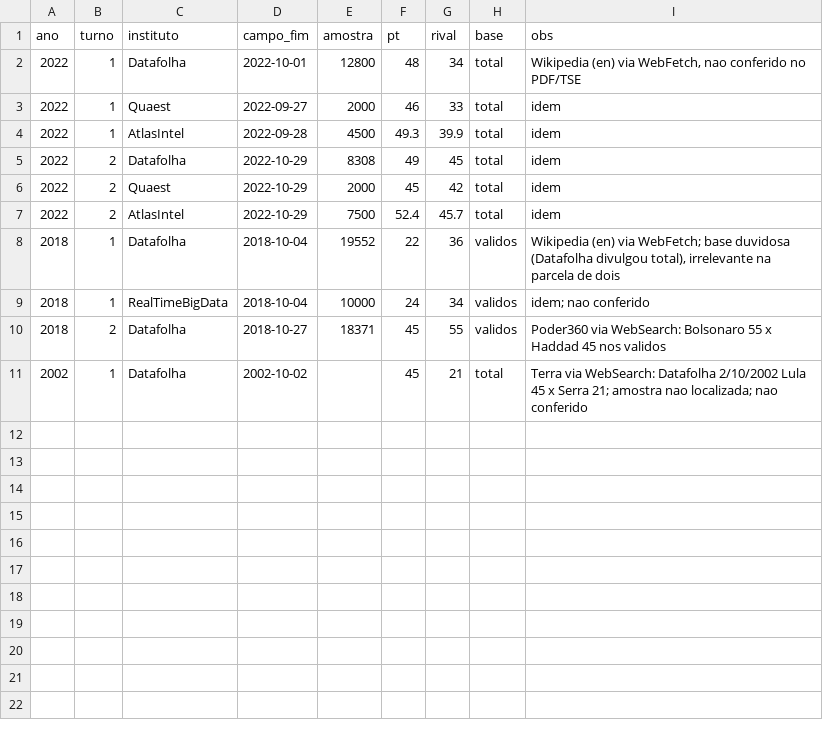
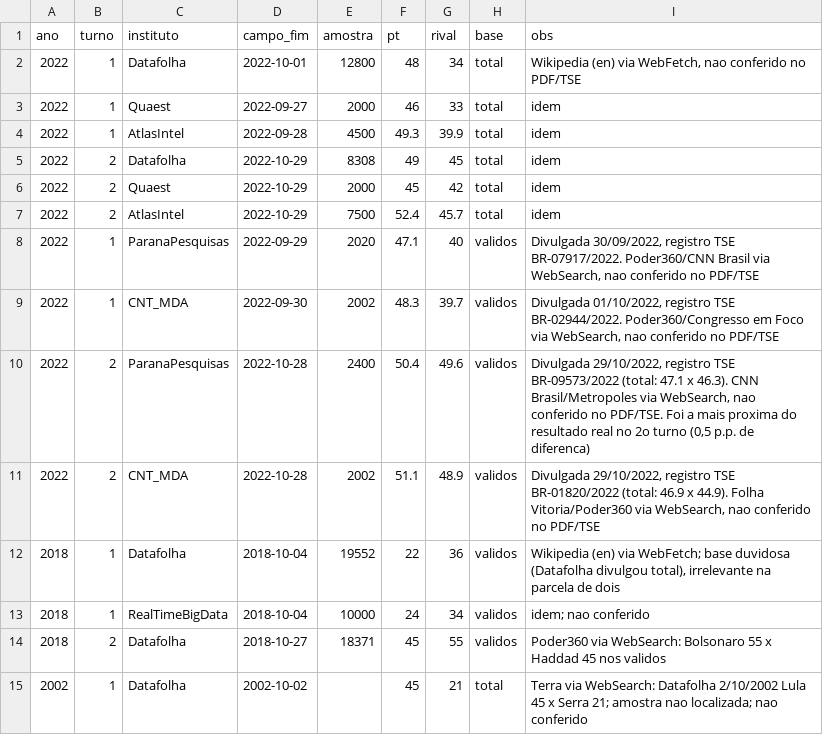
Before and after one commit to mtgr18977/sassamaruEleicoes26, a CSV file: datasets/vies-pesquisas.csv, drawn as a sheet.

```diff
--- a/datasets/vies-pesquisas.csv
+++ b/datasets/vies-pesquisas.csv
@@ -7,2 +7,6 @@ ano,turno,instituto,campo_fim,amostra,pt,rival,base,obs
 2022,2,AtlasIntel,2022-10-29,7500,52.4,45.7,total,"idem"
+2022,1,ParanaPesquisas,2022-09-29,2020,47.1,40,validos,"Divulgada 30/09/2022, registro TSE BR-07917/2022. Poder360/CNN Brasil via WebSearch, nao conferido no PDF/TSE"
+2022,1,CNT_MDA,2022-09-30,2002,48.3,39.7,validos,"Divulgada 01/10/2022, registro TSE BR-02944/2022. Poder360/Congresso em Foco via WebSearch, nao conferido no PDF/TSE"
+2022,2,ParanaPesquisas,2022-10-28,2400,50.4,49.6,validos,"Divulgada 29/10/2022, registro TSE BR-09573/2022 (total: 47.1 x 46.3). CNN Brasil/Metropoles via WebSearch, nao conferido no PDF/TSE. Foi a mais proxima do resultado real no 2o turno (0,5 p.p. de diferenca)"
+2022,2,CNT_MDA,2022-10-28,2002,51.1,48.9,validos,"Divulgada 29/10/2022, registro TSE BR-01820/2022 (total: 46.9 x 44.9). Folha Vitoria/Poder360 via WebSearch, nao conferido no PDF/TSE"
 2018,1,Datafolha,2018-10-04,19552,22,36,validos,"Wikipedia (en) via WebFetch; base duvidosa (Datafolha divulgou total), irrelevante na parcela de dois"
```
Also changed, not shown: modelos/previsao-capitais-turno1.csv, modelos/previsao-capitais-turno2.csv, 14 other files.
